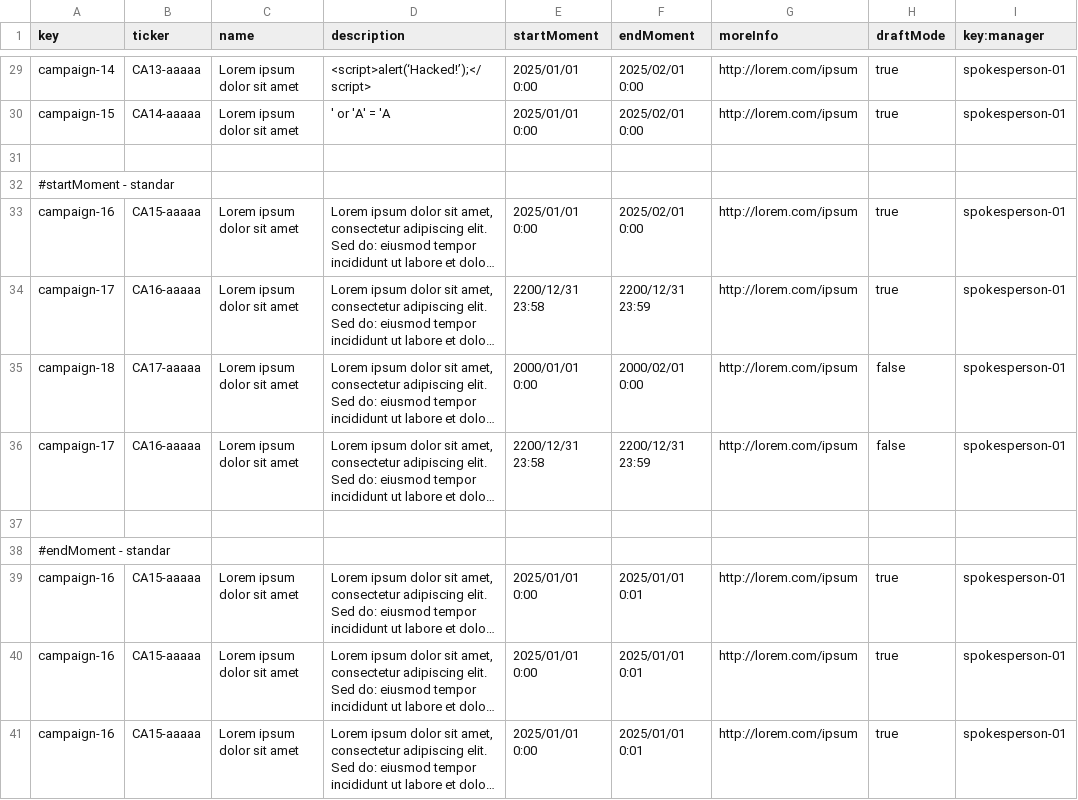
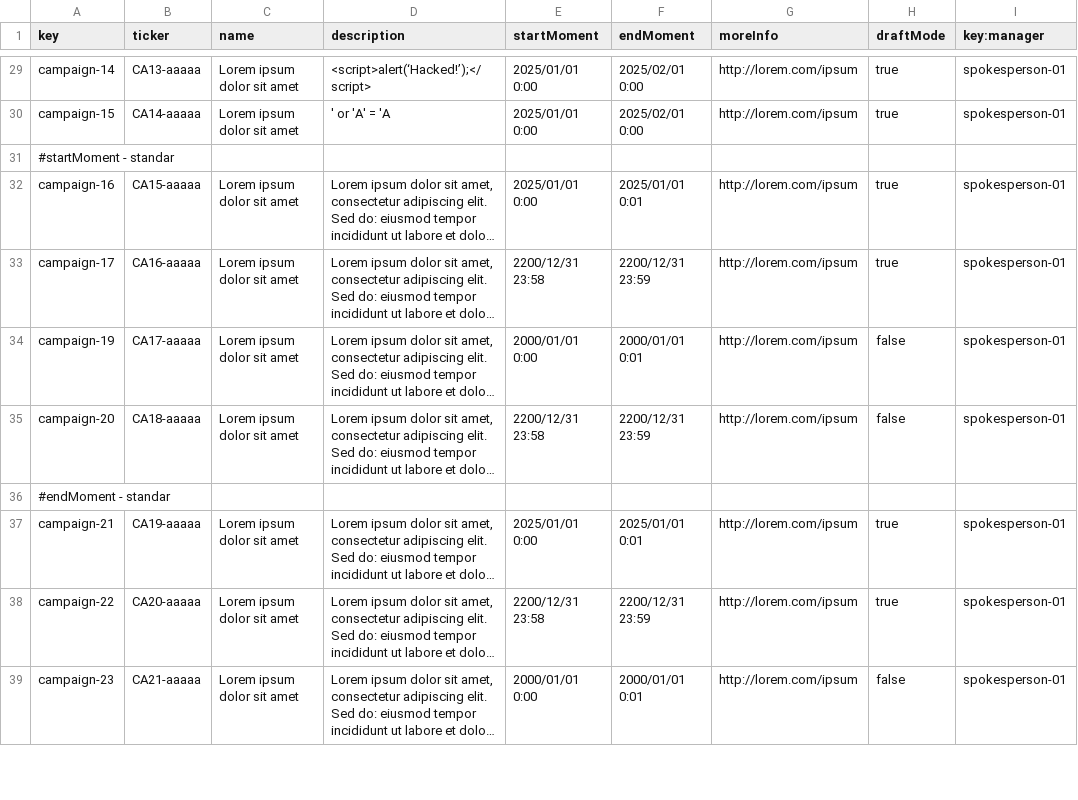
Before and after one commit to G058-DP2/Acme-Starters-C, a CSV file: src/main/resources/WEB-INF/data/sample/batch-01/campaign.csv, drawn as a sheet; only a part is shown, gaps mark what is left out; long unchanged cells end in …; removed rows and columns are numbered as before the commit, all else as after; the diff covers the shown part only; the diff names each change by its address in the sheet, - before the commit and + after, or states it on an @@ line.

Commit message:
Fix: sample data campaign and milestone and error data

```diff
--- a/src/main/resources/WEB-INF/data/sample/batch-01/campaign.csv
+++ b/src/main/resources/WEB-INF/data/sample/batch-01/campaign.csv
-row 31: (empty)
-F32 (endMoment): 2025/02/01 0:00
+F32 (endMoment): 2025/01/01 0:01
-A34 (key): campaign-18
+A34 (key): campaign-19
-F34 (endMoment): 2000/02/01 0:00
+F34 (endMoment): 2000/01/01 0:01
-A35 (key): campaign-17
+A35 (key): campaign-20
-B35 (ticker): CA16-aaaaa
+B35 (ticker): CA18-aaaaa
-row 37: (empty)
-A37 (key): campaign-16
+A37 (key): campaign-21
-B37 (ticker): CA15-aaaaa
+B37 (ticker): CA19-aaaaa
-A38 (key): campaign-16
+A38 (key): campaign-22
-B38 (ticker): CA15-aaaaa
+B38 (ticker): CA20-aaaaa
-E38 (startMoment): 2025/01/01 0:00
+E38 (startMoment): 2200/12/31 23:58
-F38 (endMoment): 2025/01/01 0:01
+F38 (endMoment): 2200/12/31 23:59
-A39 (key): campaign-16
+A39 (key): campaign-23
-B39 (ticker): CA15-aaaaa
+B39 (ticker): CA21-aaaaa
-E39 (startMoment): 2025/01/01 0:00
+E39 (startMoment): 2000/01/01 0:00
-F39 (endMoment): 2025/01/01 0:01
+F39 (endMoment): 2000/01/01 0:01
-H39 (draftMode): true
+H39 (draftMode): false
```
Also changed, not shown: 2 removed rows and 21 edited cells elsewhere in this file, src/main/resources/WEB-INF/data/errata/batch-01/user-account.csv, src/main/resources/WEB-INF/data/sample/batch-01/milestone.csv, 4 other files.
